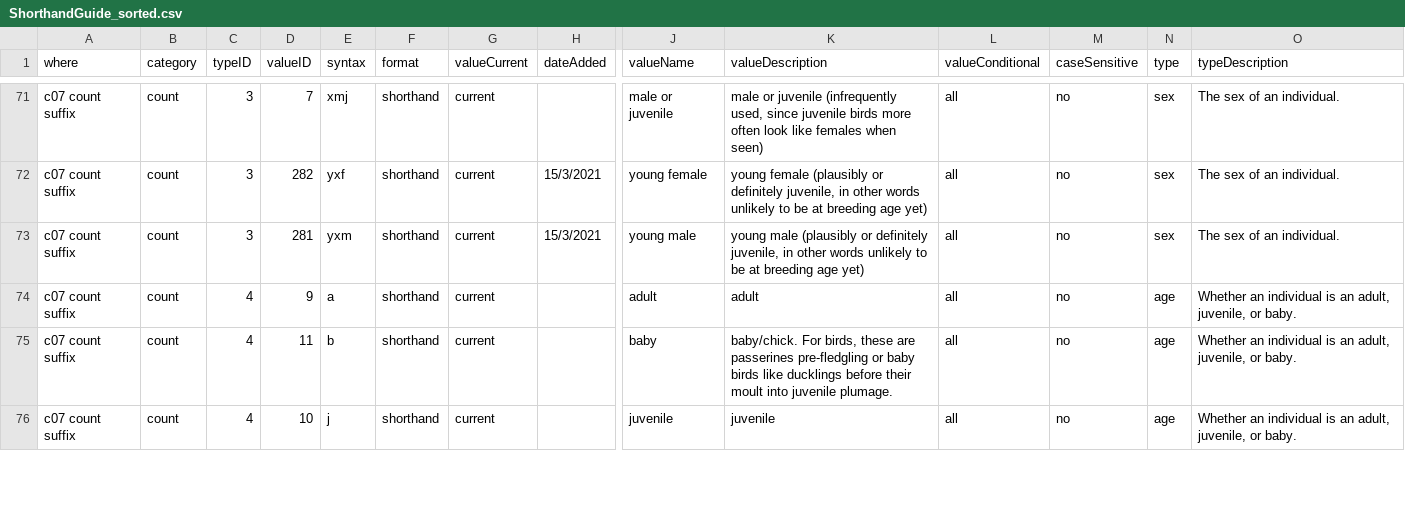
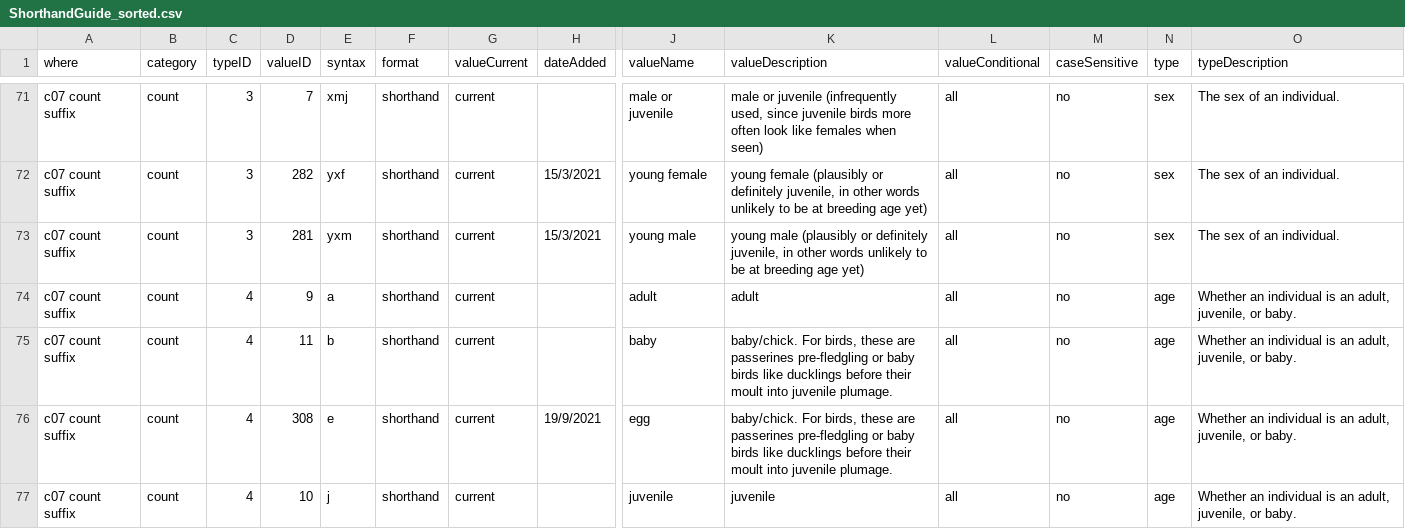
Before and after one commit to mjon/WildCounts-Shorthand-Vocabulary, a CSV file: wrangled-data/ShorthandGuide_sorted.csv, drawn as a sheet; only a part is shown, gaps mark what is left out; rows hold the shown columns only; the diff covers the shown part only; the diff names each change by its address in the sheet, - before the commit and + after, or states it on an @@ line.

```diff
--- a/wrangled-data/ShorthandGuide_sorted.csv
+++ b/wrangled-data/ShorthandGuide_sorted.csv
+row 76: c07 count suffix | count | 4 | 308 | e | shorthand | current | 19/9/2021 | egg | baby/chick. For birds, these are passerines pre-fledgling or baby birds like ducklings before their moult into juvenile plumage. | all | no | age | Whether an individual is an adult, juvenile, or baby.
```
Also changed, not shown: 14 edited cells elsewhere in this file, 5 other files.
